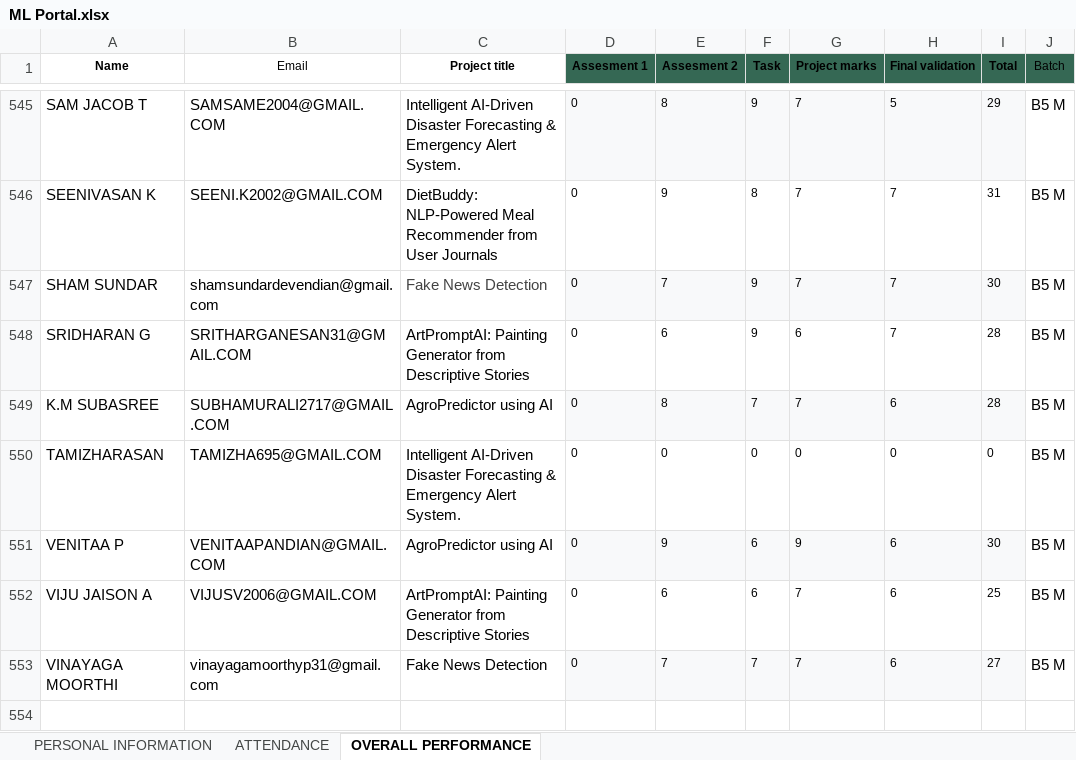
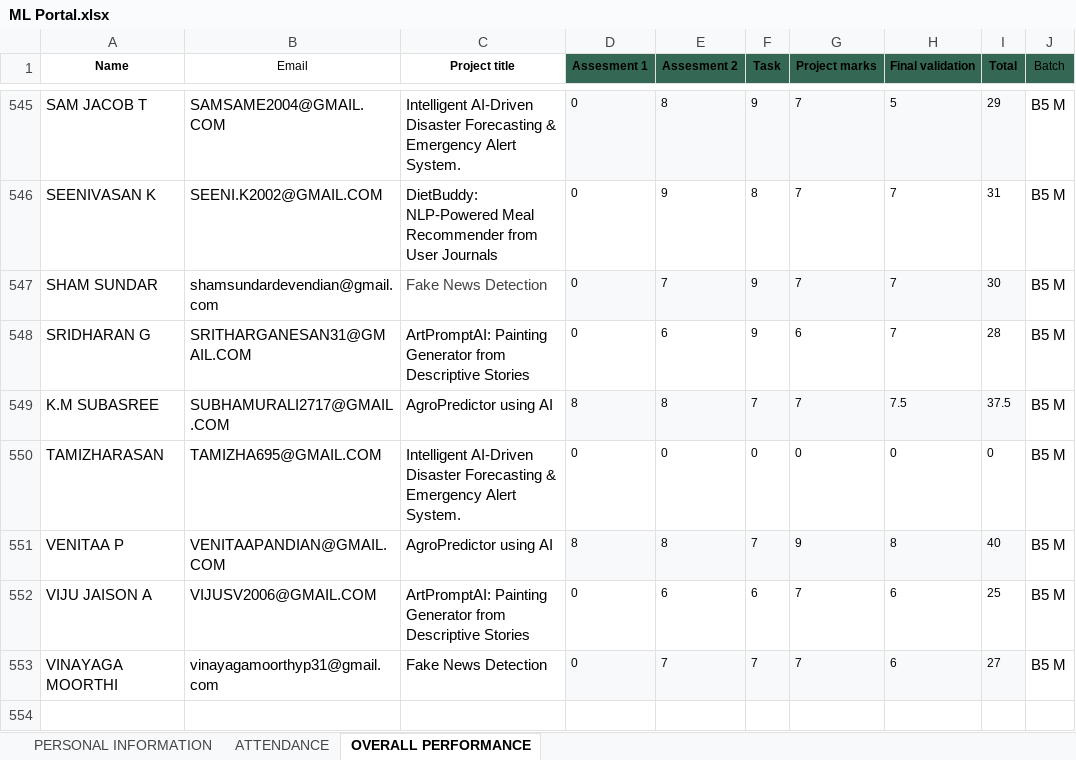
Before and after one commit to vcodezindia/Portal, an Excel workbook: ML Portal.xlsx, sheet OVERALL PERFORMANCE, drawn as a sheet; only a part is shown, gaps mark what is left out; values as stored, in another font and other column widths than the file's, no borders; the diff names each change by its address in the sheet, - before the commit and + after, or states it on an @@ line.

Commit message:
Add files via upload

```diff
--- a/ML Portal.xlsx (sheet OVERALL PERFORMANCE)
+++ b/ML Portal.xlsx (sheet OVERALL PERFORMANCE)
-D549 (Assesment 1): 0
+D549 (Assesment 1): 8
-H549 (Final validation): 6
+H549 (Final validation): 7.5
-I549 (Total): 28
+I549 (Total): 37.5
-D551 (Assesment 1): 0
+D551 (Assesment 1): 8
-E551 (Assesment 2): 9
+E551 (Assesment 2): 8
-F551 (Task): 6
+F551 (Task): 7
-H551 (Final validation): 6
+H551 (Final validation): 8
-I551 (Total): 30
+I551 (Total): 40
```
Also changed, not shown: sheet ATTENDANCE.
